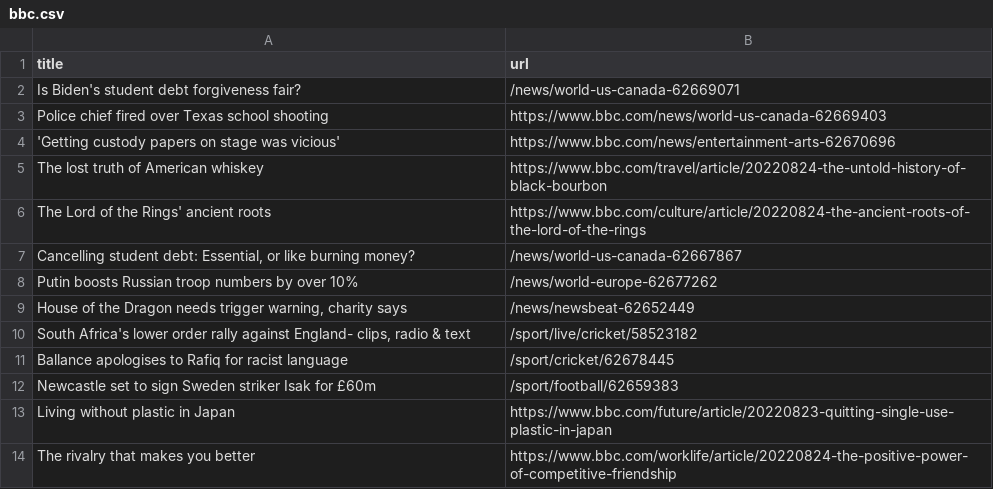
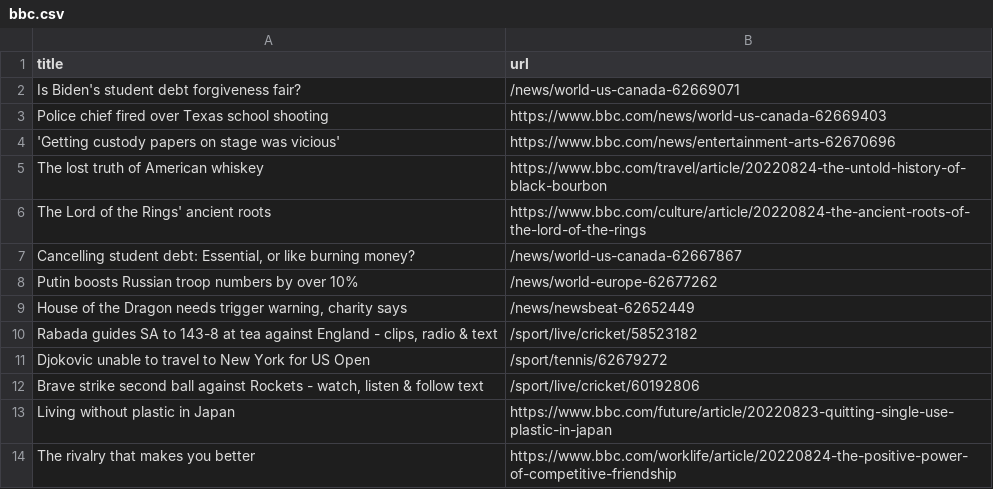
Before and after one commit to AyukaAK/automatic-scraper-bbc, a CSV file: bbc.csv, drawn as a sheet; only a part is shown.

```diff
--- a/bbc.csv
+++ b/bbc.csv
@@ -9,5 +9,5 @@ Putin boosts Russian troop numbers by over 10%,/news/world-europe-62677262
 "House of the Dragon needs trigger warning, charity says",/news/newsbeat-62652449
-"South Africa's lower order rally against England- clips, radio & text",/sport/live/cricket/58523182
-Ballance apologises to Rafiq for racist language,/sport/cricket/62678445
-Newcastle set to sign Sweden striker Isak for £60m,/sport/football/62659383
+"Rabada guides SA to 143-8 at tea against England - clips, radio & text",/sport/live/cricket/58523182
+Djokovic unable to travel to New York for US Open,/sport/tennis/62679272
+"Brave strike second ball against Rockets - watch, listen & follow text",/sport/live/cricket/60192806
 Living without plastic in Japan,https://www.bbc.com/future/article/20220823-quitting-single-use-plastic-in-japan
```
